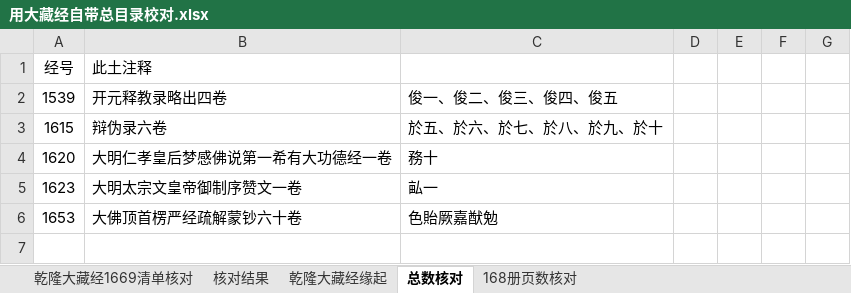
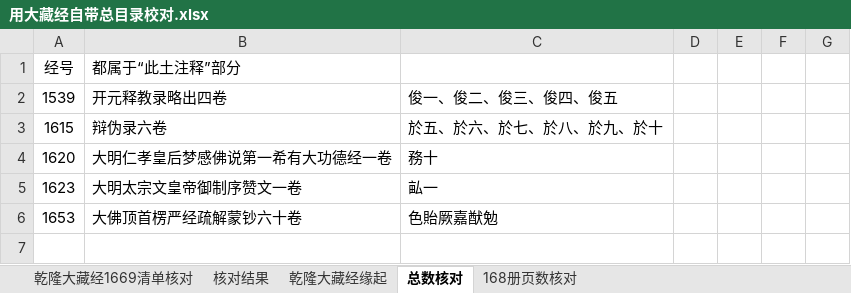
Before and after one commit to abibazhi/qldzj, an Excel workbook: docs/用大藏经自带总目录校对.xlsx, sheet 总数核对, drawn as a sheet; only a part is shown; values as stored, in another font and other column widths than the file's, no borders; the diff names each change by its address in the sheet, - before the commit and + after, or states it on an @@ line.

```diff
--- a/docs/用大藏经自带总目录校对.xlsx (sheet 总数核对)
+++ b/docs/用大藏经自带总目录校对.xlsx (sheet 总数核对)
-B1: 此土注释
+B1: 都属于“此土注释”部分
```
Also changed, not shown: sheet 乾隆大藏经缘起, sheet 核对结果, 1 other file.
